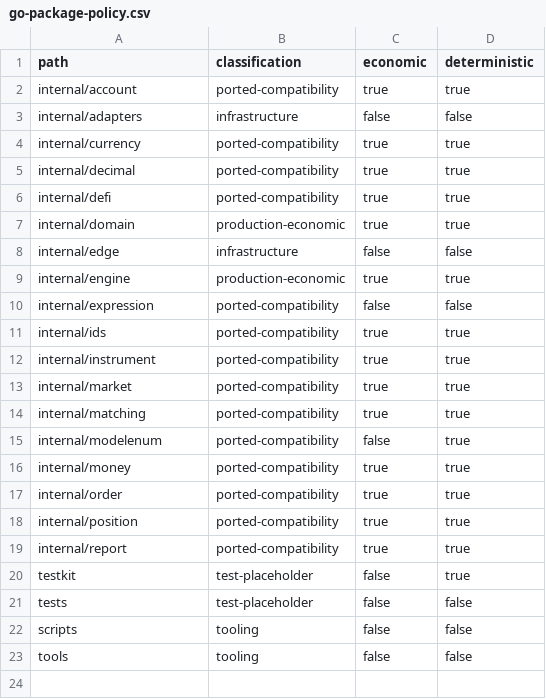
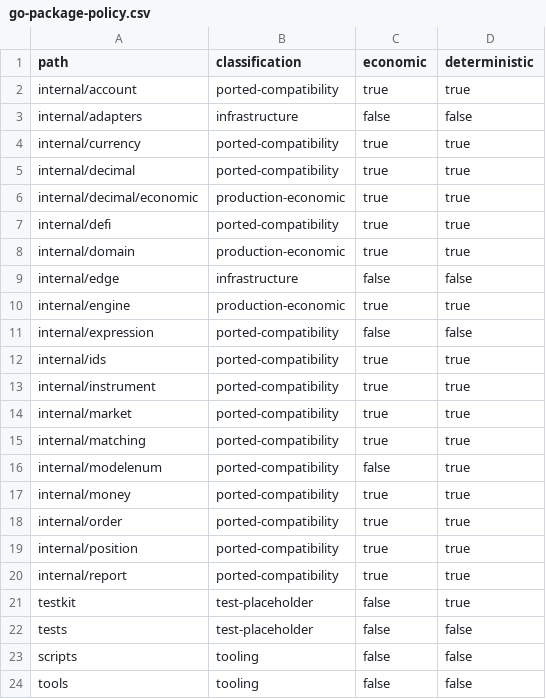
Before and after one commit to pbrazdil/platformgo, a CSV file: policy/go-package-policy.csv, drawn as a sheet; the diff names each change by its address in the sheet, - before the commit and + after, or states it on an @@ line.

Commit message:
policy: define production decimal boundary

```diff
--- a/policy/go-package-policy.csv
+++ b/policy/go-package-policy.csv
+row 6: internal/decimal/economic | production-economic | true | true
```
Also changed, not shown: 4 other files.
